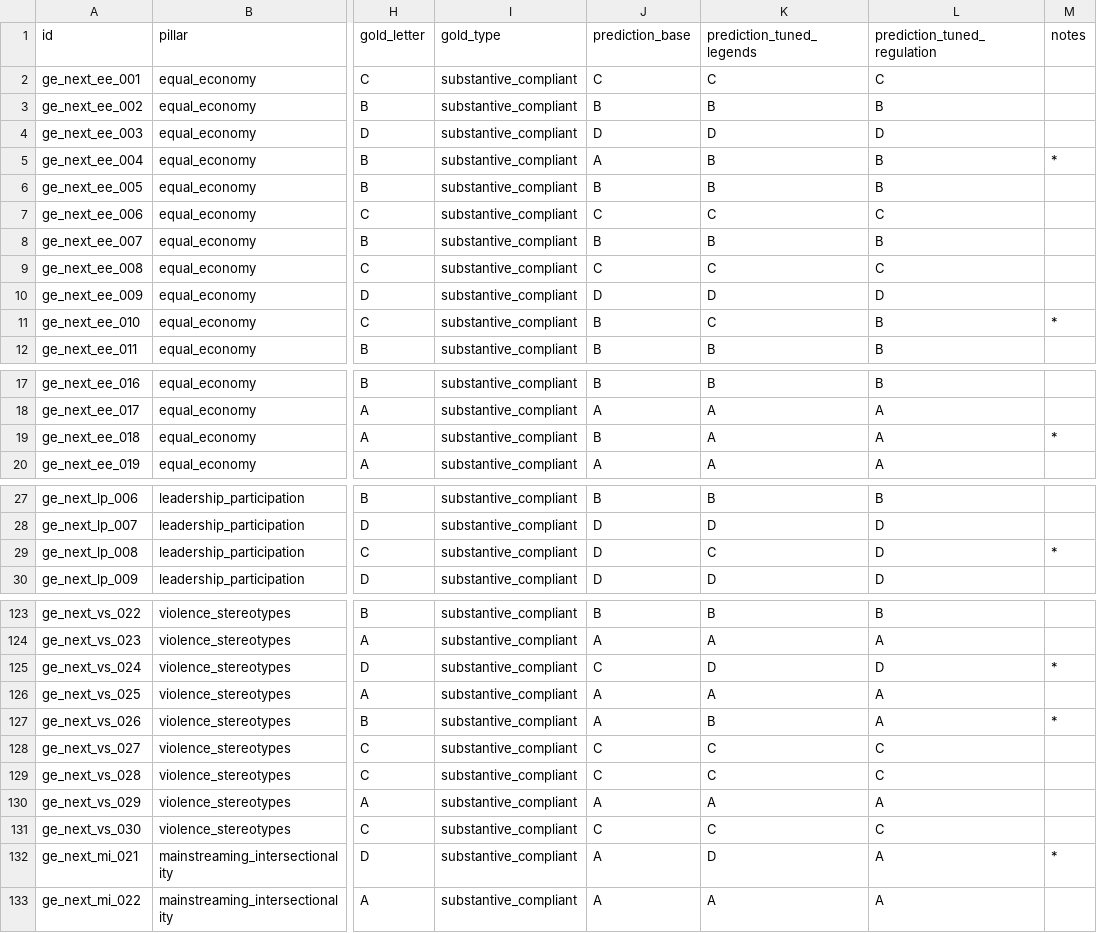
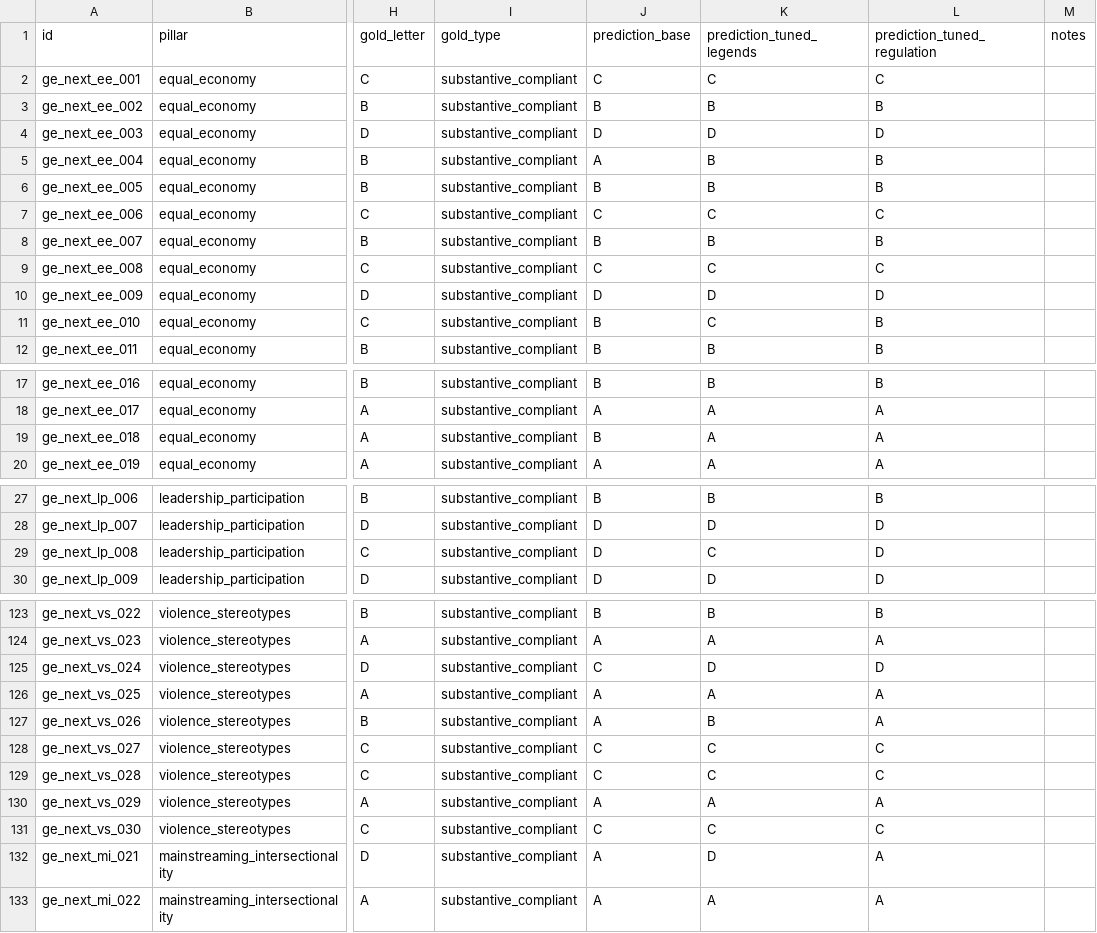
Before and after one commit to Fatmir01/SOASEC-project, a CSV file: benchmark/task_pool/ge_next/helpers/ge_next_predictions_template.csv, drawn as a sheet; only a part is shown, gaps mark what is left out; the diff covers the shown part only; the diff names each change by its address in the sheet, - before the commit and + after, or states it on an @@ line.

```diff
--- a/benchmark/task_pool/ge_next/helpers/ge_next_predictions_template.csv
+++ b/benchmark/task_pool/ge_next/helpers/ge_next_predictions_template.csv
-M5 (notes): *
+M5 (notes): (empty)
-M11 (notes): *
+M11 (notes): (empty)
-M19 (notes): *
+M19 (notes): (empty)
-M29 (notes): *
+M29 (notes): (empty)
-M125 (notes): *
+M125 (notes): (empty)
-M127 (notes): *
+M127 (notes): (empty)
-M132 (notes): *
+M132 (notes): (empty)
```
Also changed, not shown: 6 edited cells elsewhere in this file, 6 other files.
